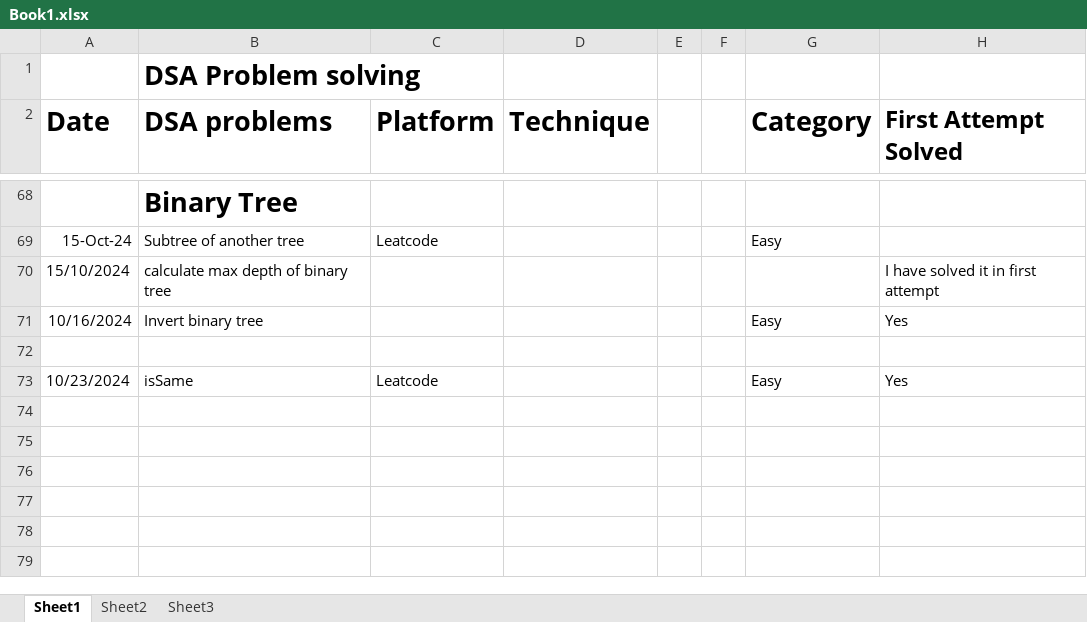
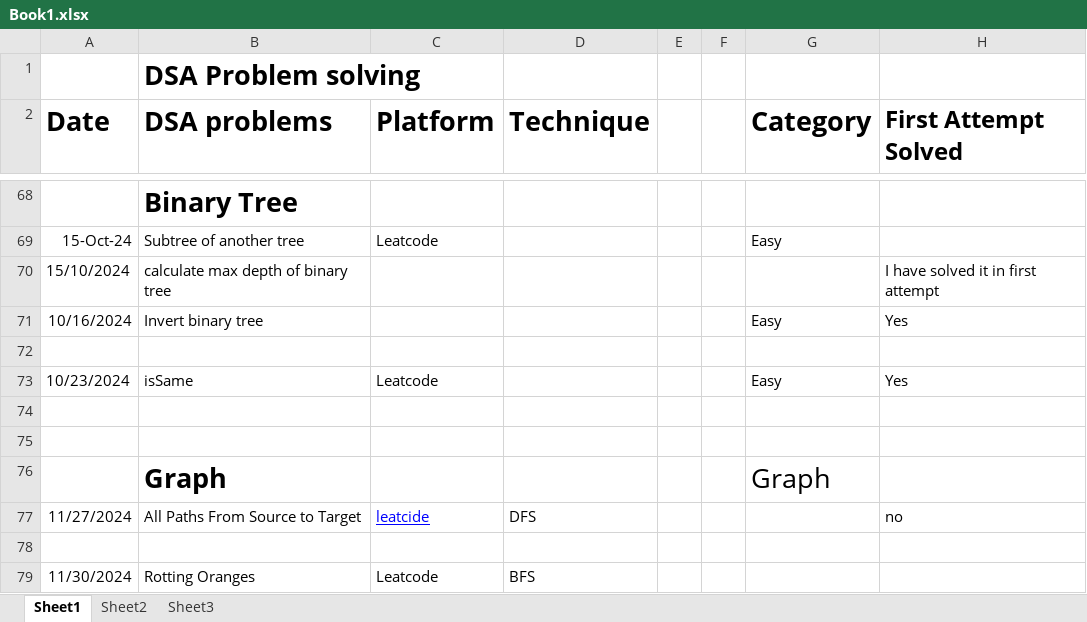
Before and after one commit to Azan-imtiaz/DSA, an Excel workbook: Detail_About_Problems_I_Solved/Book1.xlsx, sheet Sheet1, drawn as a sheet; only a part is shown, gaps mark what is left out; values as stored, in another font and other column widths than the file's, no borders; the diff names each change by its address in the sheet, - before the commit and + after, or states it on an @@ line.

Commit message:
graph updated - dijkstra added as well

```diff
--- a/Detail_About_Problems_I_Solved/Book1.xlsx (sheet Sheet1)
+++ b/Detail_About_Problems_I_Solved/Book1.xlsx (sheet Sheet1)
+row 74: (empty)
+row 75: (empty)
+row 76:  | Graph |  |  |  |  | Graph
+row 77: 11/27/2024 | All Paths From Source to Target | leatcide | DFS |  |  |  | no
+row 78: (empty)
+row 79: 11/30/2024 | Rotting Oranges | Leatcode | BFS
```
Also changed, not shown: 6 other files.
